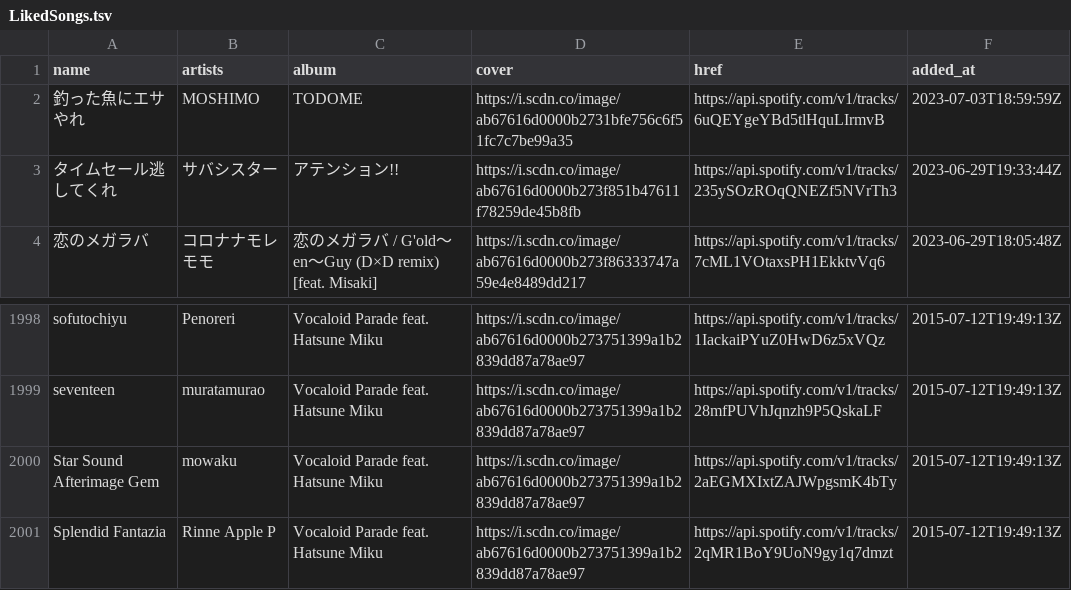
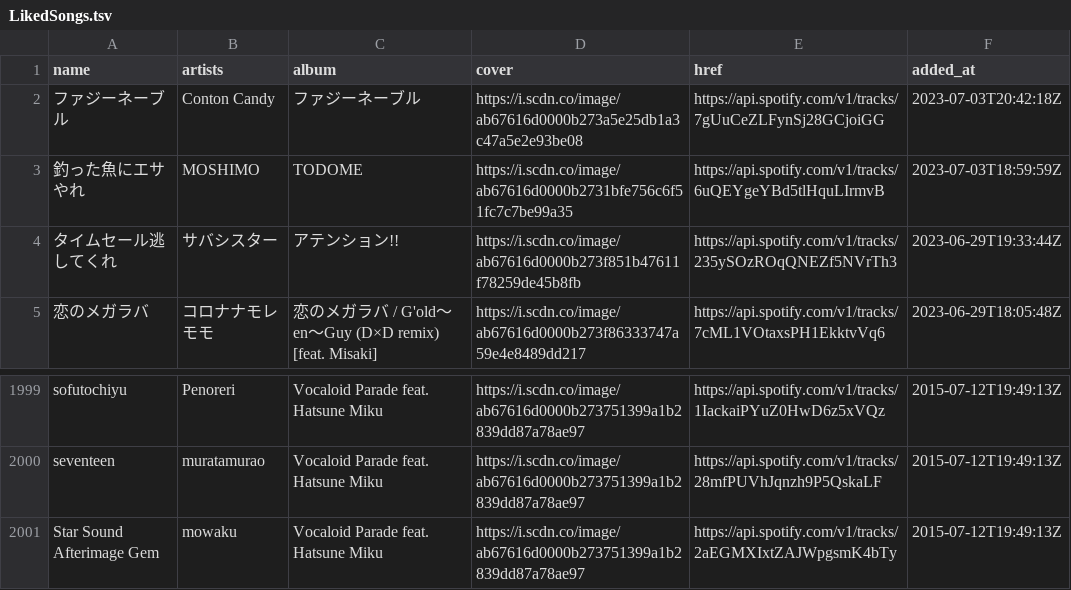
Before and after one commit to nyok/MySpotifyLikedSongs, a TSV file: LikedSongs/LikedSongs.tsv, drawn as a sheet; only a part is shown, gaps mark what is left out.

Commit message:
New songs (Automatic update)

```diff
--- a/LikedSongs/LikedSongs.tsv
+++ b/LikedSongs/LikedSongs.tsv
@@ -1,2 +1,3 @@
 name	artists	album	cover	href	added_at
+ファジーネーブル	Conton Candy	ファジーネーブル	https://i.scdn.co/image/ab67616d0000b273a5e25db1a3c47a5e2e93be08	https://api.spotify.com/v1/tracks/7gUuCeZLFynSj28GCjoiGG	2023-07-03T20:42:18Z
 釣った魚にエサやれ	MOSHIMO	TODOME	https://i.scdn.co/image/ab67616d0000b2731bfe756c6f51fc7c7be99a35	https://api.spotify.com/v1/tracks/6uQEYgeYBd5tlHquLIrmvB	2023-07-03T18:59:59Z
@@ -2000,2 +2001 @@ seventeen	muratamurao	Vocaloid Parade feat. Hatsune Miku	https://i.scdn.co/image
 Star Sound Afterimage Gem	mowaku	Vocaloid Parade feat. Hatsune Miku	https://i.scdn.co/image/ab67616d0000b273751399a1b2839dd87a78ae97	https://api.spotify.com/v1/tracks/2aEGMXIxtZAJWpgsmK4bTy	2015-07-12T19:49:13Z
-Splendid Fantazia	Rinne Apple P	Vocaloid Parade feat. Hatsune Miku	https://i.scdn.co/image/ab67616d0000b273751399a1b2839dd87a78ae97	https://api.spotify.com/v1/tracks/2qMR1BoY9UoN9gy1q7dmzt	2015-07-12T19:49:13Z
```
